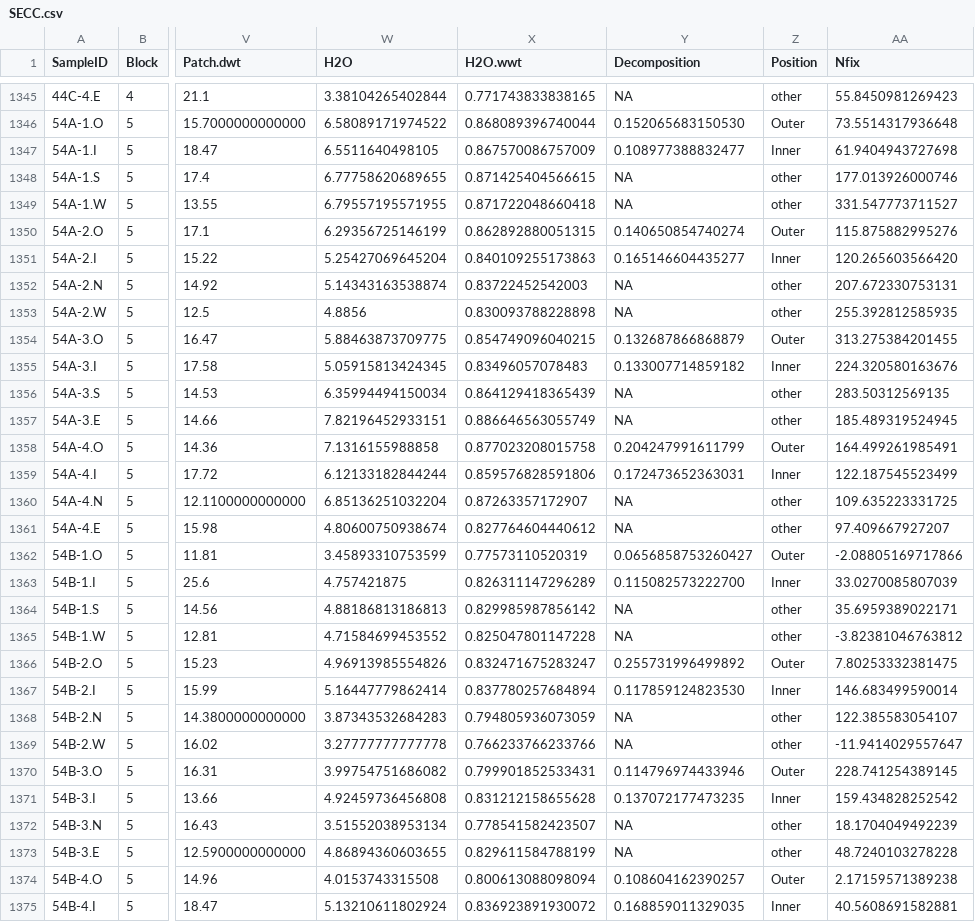
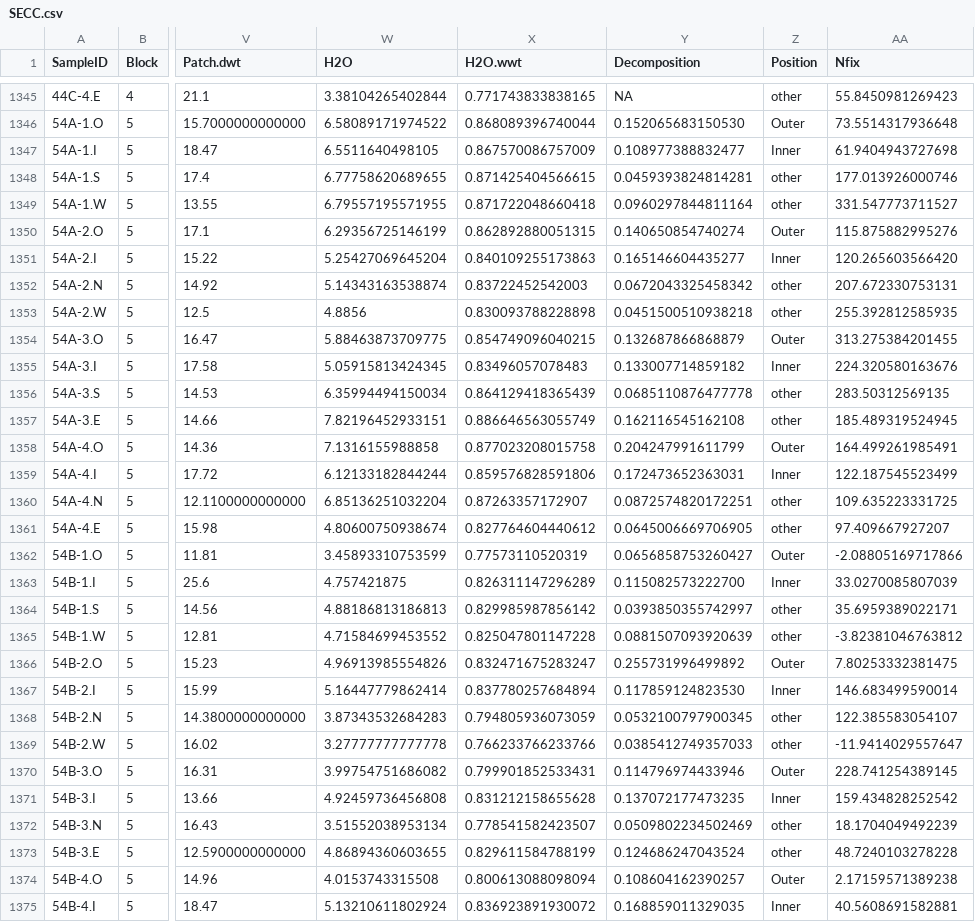
Before and after one commit to jawhiteley/SECC.R.JAW, a CSV file: save/SECC.csv, drawn as a sheet; only a part is shown, gaps mark what is left out; the diff covers the shown part only; the diff names each change by its address in the sheet, - before the commit and + after, or states it on an @@ line.

Commit message:
Load missing decomposition data

```diff
--- a/save/SECC.csv
+++ b/save/SECC.csv
-Y1348 (Decomposition): NA
+Y1348 (Decomposition): 0.0459393824814281
-Y1349 (Decomposition): NA
+Y1349 (Decomposition): 0.0960297844811164
-Y1352 (Decomposition): NA
+Y1352 (Decomposition): 0.0672043325458342
-Y1353 (Decomposition): NA
+Y1353 (Decomposition): 0.0451500510938218
-Y1356 (Decomposition): NA
+Y1356 (Decomposition): 0.0685110876477778
-Y1357 (Decomposition): NA
+Y1357 (Decomposition): 0.162116545162108
-Y1360 (Decomposition): NA
+Y1360 (Decomposition): 0.0872574820172251
-Y1361 (Decomposition): NA
+Y1361 (Decomposition): 0.0645006669706905
-Y1364 (Decomposition): NA
+Y1364 (Decomposition): 0.0393850355742997
-Y1365 (Decomposition): NA
+Y1365 (Decomposition): 0.0881507093920639
-Y1368 (Decomposition): NA
+Y1368 (Decomposition): 0.0532100797900345
-Y1369 (Decomposition): NA
+Y1369 (Decomposition): 0.0385412749357033
-Y1372 (Decomposition): NA
+Y1372 (Decomposition): 0.0509802234502469
-Y1373 (Decomposition): NA
+Y1373 (Decomposition): 0.124686247043524
```
Also changed, not shown: 10 edited cells elsewhere in this file, save/SECC_coded.csv, 4 other files.
